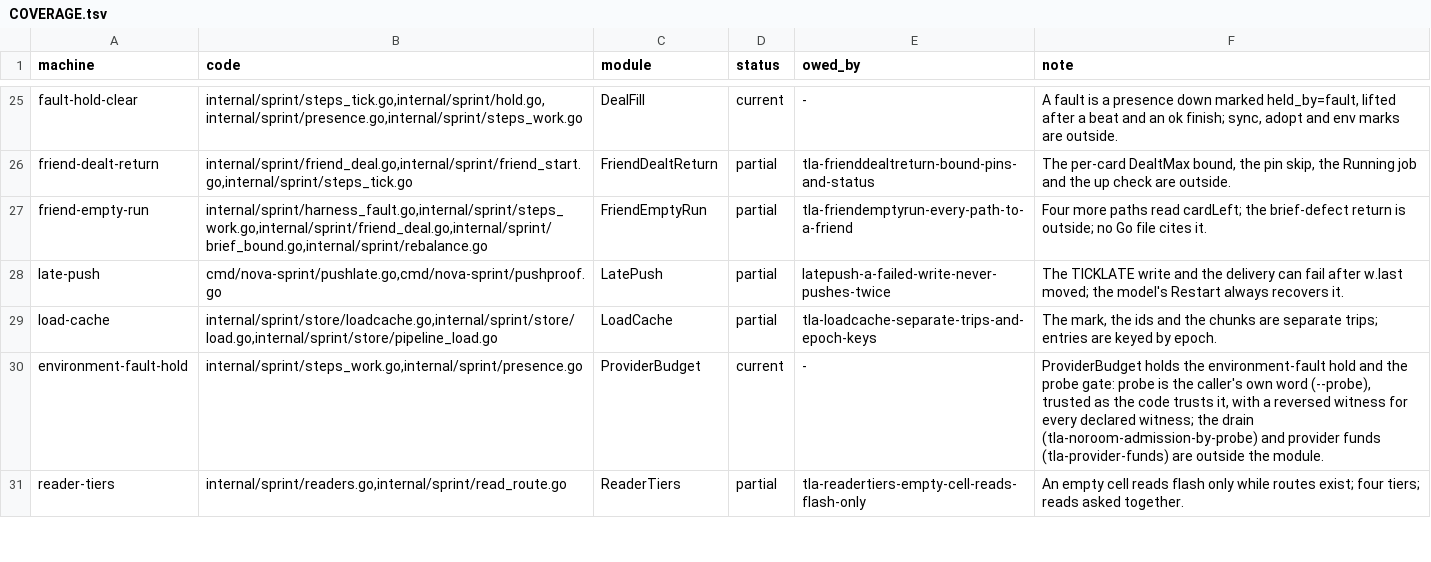
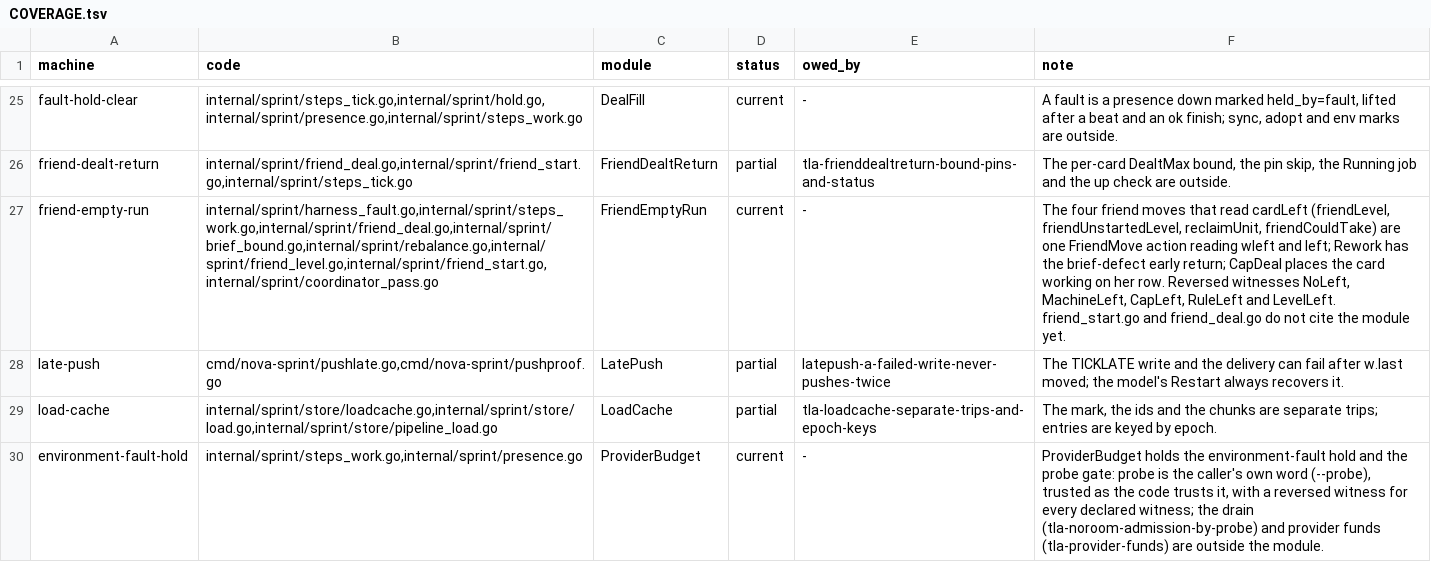
Before and after one commit to mas-bandwidth/nova-sprint, a TSV file: tla/COVERAGE.tsv, drawn as a sheet; only a part is shown, gaps mark what is left out; the shorter side is filled out with more unchanged rows; the diff names each change by its address in the sheet, - before the commit and + after, or states it on an @@ line.

Commit message:
FriendEmptyRun models the four friend moves, the brief-defect return and the cap's working card
FriendMove, one action for the four paths that read cardLeft and move a ready
attempt to a friend's lane (friendLevel, friendUnstartedLevel, reclaimUnit,
friendCouldTake), reads wleft and left as they do. Rework gains the brief-defect
early return, which writes the friend at any attempt. CapDeal places the card
working on her row, as AttemptCapDeal does. NeverBackToTheEmptyLane still holds.

Reversed witness MCFriendEmptyRunBrokenLevelLeft reads only the work card's list
and breaks NeverBackToTheEmptyLane. ruleHarness and AttemptCapDeal cite the
module. TLC gate friendemptyrun: all ten cases reach their declared result.

Sprint-Card: tla-friendemptyrun-every-path-to-a-friend-2.w1@4 epoch=17

```diff
--- a/tla/COVERAGE.tsv
+++ b/tla/COVERAGE.tsv
-B27 (code): internal/sprint/harness_fault.go,internal/sprint/steps_work.go,internal/sprint/friend_deal.go,internal/sprint/brief_bound.go,internal/sprint/rebalance.go
+B27 (code): internal/sprint/harness_fault.go,internal/sprint/steps_work.go,internal/sprint/friend_deal.go,internal/sprint/brief_bound.go,internal/sprint/rebalance.go,internal/sprint/friend_level.go,internal/sprint/friend_start.go,internal/sprint/coordinator_pass.go
-D27 (status): partial
+D27 (status): current
-E27 (owed_by): tla-friendemptyrun-every-path-to-a-friend
+E27 (owed_by): -
-F27 (note): Four more paths read cardLeft; the brief-defect return is outside; no Go file cites it.
+F27 (note): The four friend moves that read cardLeft (friendLevel, friendUnstartedLevel, reclaimUnit, friendCouldTake) are one FriendMove action reading wleft and left; Rework has the brief-defect early return; CapDeal places the card working on her row. Reversed witnesses NoLeft, MachineLeft, CapLeft, RuleLeft and LevelLeft. friend_start.go and friend_deal.go do not cite the module yet.
```
Also changed, not shown: tla/CASES.tsv, tla/RUNS.tsv, 13 other files.
